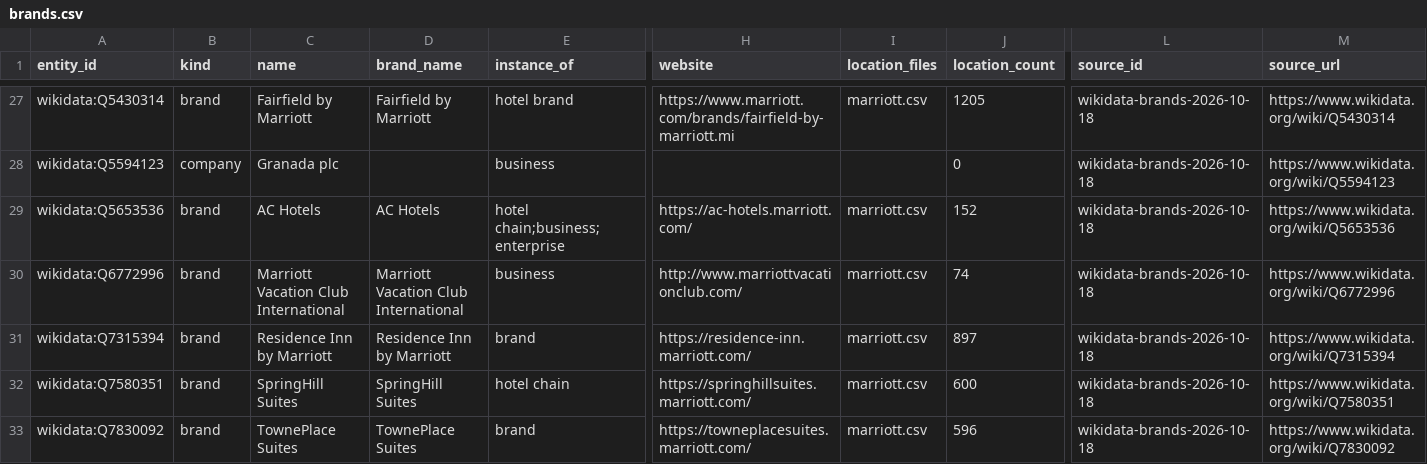
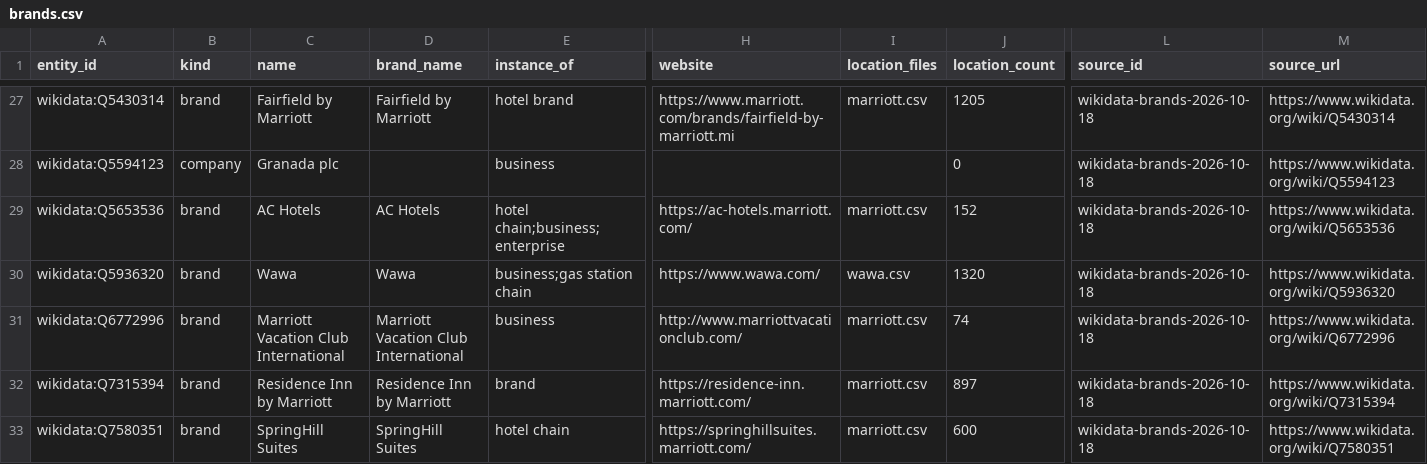
Before and after one commit to ge0r9b/us-districts, a CSV file: data-v3/institutions/companies/brands.csv, drawn as a sheet; only a part is shown, gaps mark what is left out; the shorter side is filled out with more unchanged rows; rows hold the shown columns only; the diff names each change by its address in the sheet, - before the commit and + after, or states it on an @@ line.

```diff
--- a/data-v3/institutions/companies/brands.csv
+++ b/data-v3/institutions/companies/brands.csv
+row 30: wikidata:Q5936320 | brand | Wawa | Wawa | business;gas station chain | https://www.wawa.com/ | wawa.csv | 1320 | wikidata-brands-2026-10-18 | https://www.wikidata.org/wiki/Q5936320
```
Also changed, not shown: data-v3/institutions/companies/brand_cleanliness.csv, data-v3/institutions/companies/sources.csv, 5 other files.
